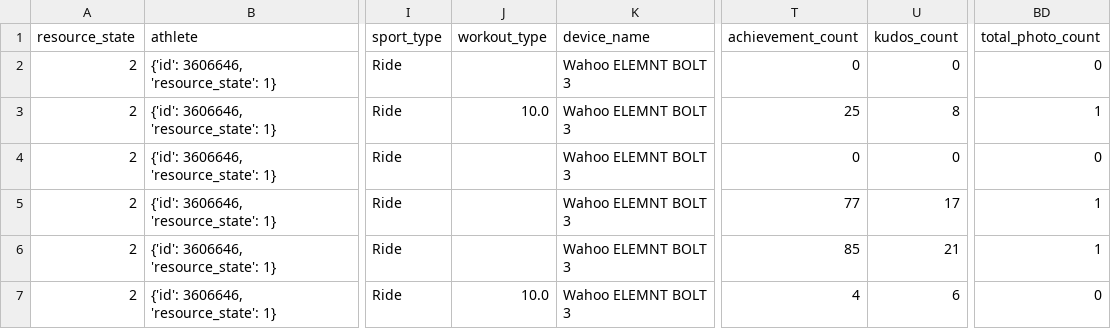
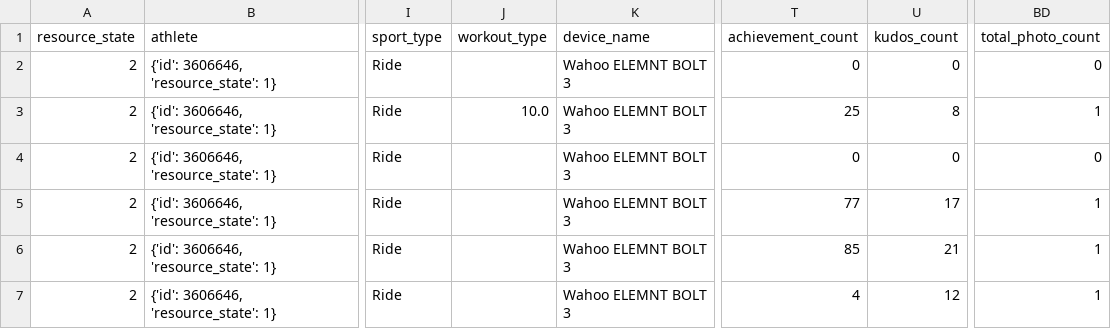
Before and after one commit to goncalonina/Road-to-Power, a CSV file: strava_exports/strava_export_20251111.csv, drawn as a sheet; only a part is shown, gaps mark what is left out; the diff names each change by its address in the sheet, - before the commit and + after, or states it on an @@ line.

```diff
--- a/strava_exports/strava_export_20251111.csv
+++ b/strava_exports/strava_export_20251111.csv
-J7 (workout_type): 10.0
+J7 (workout_type): (empty)
-U7 (kudos_count): 6
+U7 (kudos_count): 12
-BD7 (total_photo_count): 0
+BD7 (total_photo_count): 1
```
Also changed, not shown: 1 other file.
